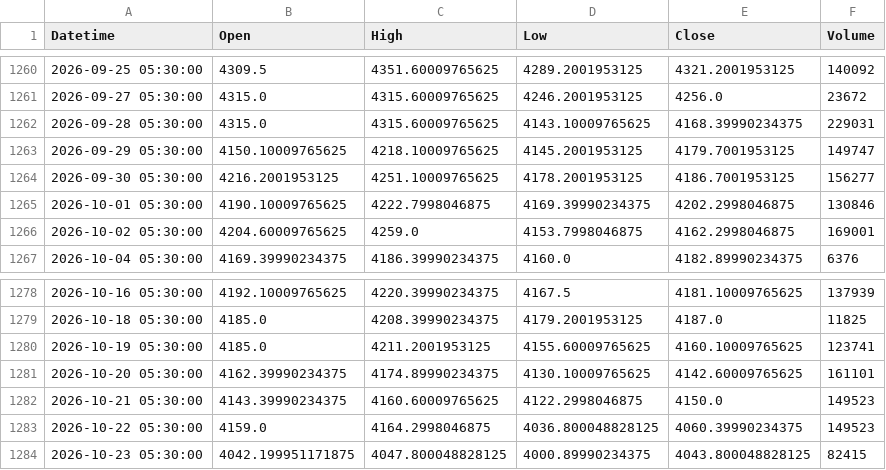
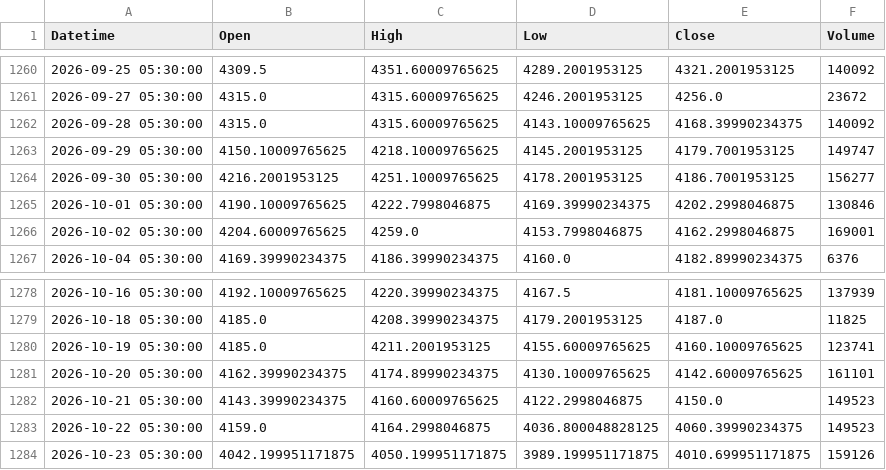
Before and after one commit to shikerkattiyar11-debug/xauusd-gold-data, a CSV file: data/xauusd_1d.csv, drawn as a sheet; only a part is shown, gaps mark what is left out.

```diff
--- a/data/xauusd_1d.csv
+++ b/data/xauusd_1d.csv
@@ -1261,3 +1261,3 @@ Datetime,Open,High,Low,Close,Volume
 2026-09-27 05:30:00,4315.0,4315.60009765625,4246.2001953125,4256.0,23672
-2026-09-28 05:30:00,4315.0,4315.60009765625,4143.10009765625,4168.39990234375,229031
+2026-09-28 05:30:00,4315.0,4315.60009765625,4143.10009765625,4168.39990234375,140092
 2026-09-29 05:30:00,4150.10009765625,4218.10009765625,4145.2001953125,4179.7001953125,149747
@@ -1283,2 +1283,2 @@ Datetime,Open,High,Low,Close,Volume
 2026-10-22 05:30:00,4159.0,4164.2998046875,4036.800048828125,4060.39990234375,149523
-2026-10-23 05:30:00,4042.199951171875,4047.800048828125,4000.89990234375,4043.800048828125,82415
+2026-10-23 05:30:00,4042.199951171875,4050.199951171875,3989.199951171875,4010.699951171875,159126
```
Also changed, not shown: data/xauusd_10m.csv, data/xauusd_15m.csv, 3 other files.
